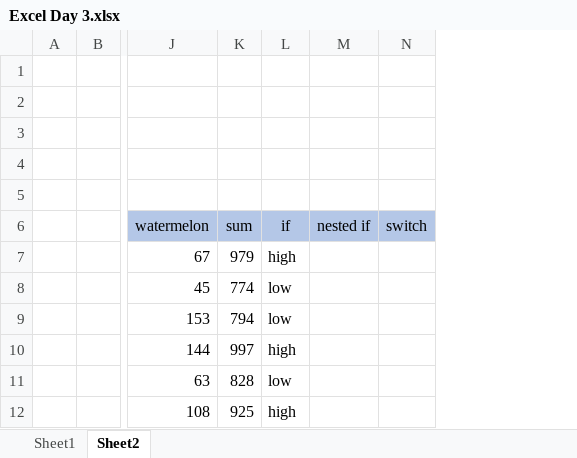
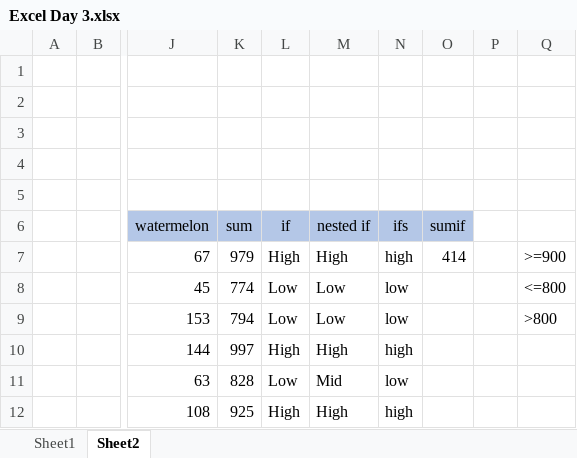
Before and after one commit to rushikesh831/excel_task, an Excel workbook: Excel Day 3.xlsx, sheet Sheet2, drawn as a sheet; only a part is shown, gaps mark what is left out; values as stored, in another font and other column widths than the file's, no borders; removed rows and columns are numbered as before the commit, all else as after; the diff names each change by its address in the sheet, - before the commit and + after, or states it on an @@ line.

```diff
--- a/Excel Day 3.xlsx (sheet Sheet2)
+++ b/Excel Day 3.xlsx (sheet Sheet2)
-column N (switch), empty
+column N (ifs), rows 7-12: high | low | low | high | low | high
+column O (sumif), row 7: 414
+column P, empty
+column Q, rows 7-9: >=900 | <=800 | >800
-L7 (if): high
+L7 (if): High
-M7 (nested if): (empty)
+M7 (nested if): High
-L8:L9 (if): low
+L8:L9 (if): Low
-M8:M9 (nested if): (empty)
+M8:M9 (nested if): Low
-L10 (if): high
+L10 (if): High
-M10 (nested if): (empty)
+M10 (nested if): High
-L11 (if): low
+L11 (if): Low
-M11 (nested if): (empty)
+M11 (nested if): Mid
-L12 (if): high
+L12 (if): High
-M12 (nested if): (empty)
+M12 (nested if): High
```
Also changed, not shown: sheet Sheet1, markseet task.xlsx, 3 other files.
